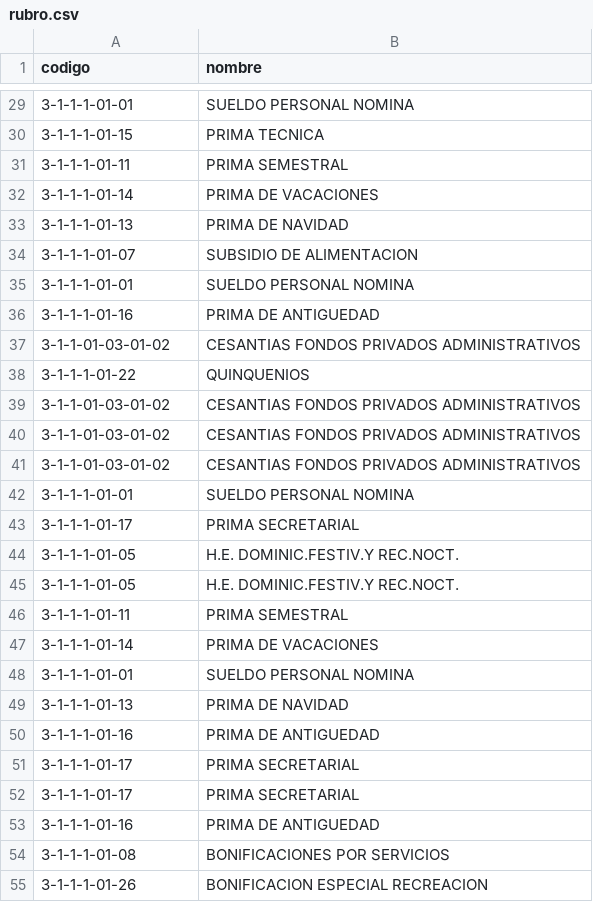
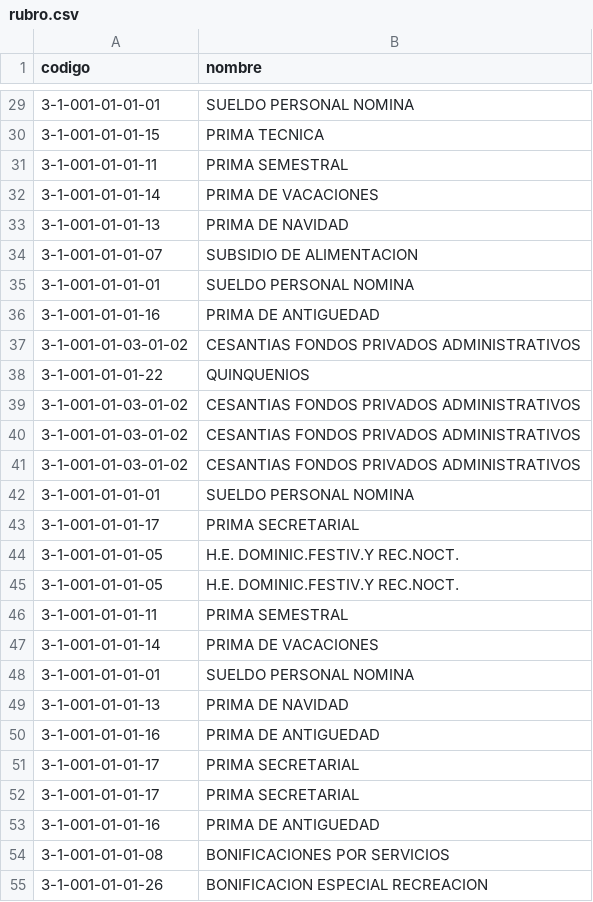
Before and after one commit to jjvargass/cargue-masivo, a CSV file: src/conceptos-kronos/csv/rubro.csv, drawn as a sheet; only a part is shown, gaps mark what is left out; the diff covers the shown part only.

Commit message:
correccion en los codigos de los rubros

```diff
--- a/src/conceptos-kronos/csv/rubro.csv
+++ b/src/conceptos-kronos/csv/rubro.csv
@@ -29,27 +29,27 @@ codigo,nombre
-3-1-1-1-01-01,SUELDO PERSONAL NOMINA
-3-1-1-1-01-15,PRIMA TECNICA
-3-1-1-1-01-11,PRIMA SEMESTRAL
-3-1-1-1-01-14,PRIMA DE VACACIONES
-3-1-1-1-01-13,PRIMA DE NAVIDAD
-3-1-1-1-01-07,SUBSIDIO DE ALIMENTACION
-3-1-1-1-01-01,SUELDO PERSONAL NOMINA
-3-1-1-1-01-16,PRIMA DE ANTIGUEDAD
-3-1-1-01-03-01-02,CESANTIAS FONDOS PRIVADOS ADMINISTRATIVOS
-3-1-1-1-01-22,QUINQUENIOS
-3-1-1-01-03-01-02,CESANTIAS FONDOS PRIVADOS ADMINISTRATIVOS
-3-1-1-01-03-01-02,CESANTIAS FONDOS PRIVADOS ADMINISTRATIVOS
-3-1-1-01-03-01-02,CESANTIAS FONDOS PRIVADOS ADMINISTRATIVOS
-3-1-1-1-01-01,SUELDO PERSONAL NOMINA
-3-1-1-1-01-17,PRIMA SECRETARIAL
-3-1-1-1-01-05,H.E. DOMINIC.FESTIV.Y REC.NOCT.
-3-1-1-1-01-05,H.E. DOMINIC.FESTIV.Y REC.NOCT.
-3-1-1-1-01-11,PRIMA SEMESTRAL
-3-1-1-1-01-14,PRIMA DE VACACIONES
-3-1-1-1-01-01,SUELDO PERSONAL NOMINA
-3-1-1-1-01-13,PRIMA DE NAVIDAD
-3-1-1-1-01-16,PRIMA DE ANTIGUEDAD
-3-1-1-1-01-17,PRIMA SECRETARIAL
-3-1-1-1-01-17,PRIMA SECRETARIAL
-3-1-1-1-01-16,PRIMA DE ANTIGUEDAD
-3-1-1-1-01-08,BONIFICACIONES POR SERVICIOS
-3-1-1-1-01-26,BONIFICACION ESPECIAL RECREACION
+3-1-001-01-01-01,SUELDO PERSONAL NOMINA
+3-1-001-01-01-15,PRIMA TECNICA
+3-1-001-01-01-11,PRIMA SEMESTRAL
+3-1-001-01-01-14,PRIMA DE VACACIONES
+3-1-001-01-01-13,PRIMA DE NAVIDAD
+3-1-001-01-01-07,SUBSIDIO DE ALIMENTACION
+3-1-001-01-01-01,SUELDO PERSONAL NOMINA
+3-1-001-01-01-16,PRIMA DE ANTIGUEDAD
+3-1-001-01-03-01-02,CESANTIAS FONDOS PRIVADOS ADMINISTRATIVOS
+3-1-001-01-01-22,QUINQUENIOS
+3-1-001-01-03-01-02,CESANTIAS FONDOS PRIVADOS ADMINISTRATIVOS
+3-1-001-01-03-01-02,CESANTIAS FONDOS PRIVADOS ADMINISTRATIVOS
+3-1-001-01-03-01-02,CESANTIAS FONDOS PRIVADOS ADMINISTRATIVOS
+3-1-001-01-01-01,SUELDO PERSONAL NOMINA
+3-1-001-01-01-17,PRIMA SECRETARIAL
+3-1-001-01-01-05,H.E. DOMINIC.FESTIV.Y REC.NOCT.
+3-1-001-01-01-05,H.E. DOMINIC.FESTIV.Y REC.NOCT.
+3-1-001-01-01-11,PRIMA SEMESTRAL
+3-1-001-01-01-14,PRIMA DE VACACIONES
+3-1-001-01-01-01,SUELDO PERSONAL NOMINA
+3-1-001-01-01-13,PRIMA DE NAVIDAD
+3-1-001-01-01-16,PRIMA DE ANTIGUEDAD
+3-1-001-01-01-17,PRIMA SECRETARIAL
+3-1-001-01-01-17,PRIMA SECRETARIAL
+3-1-001-01-01-16,PRIMA DE ANTIGUEDAD
+3-1-001-01-01-08,BONIFICACIONES POR SERVICIOS
+3-1-001-01-01-26,BONIFICACION ESPECIAL RECREACION
```
Also changed, not shown: 56 edited cells elsewhere in this file, 3 other files.
